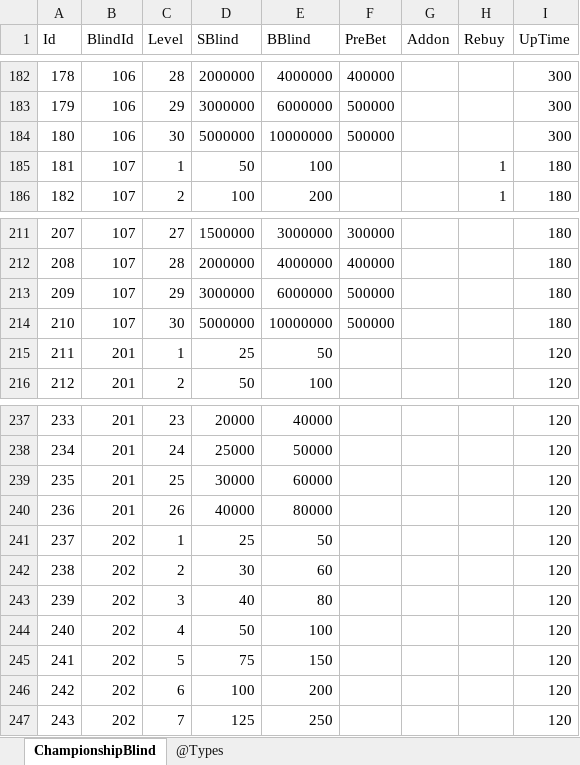
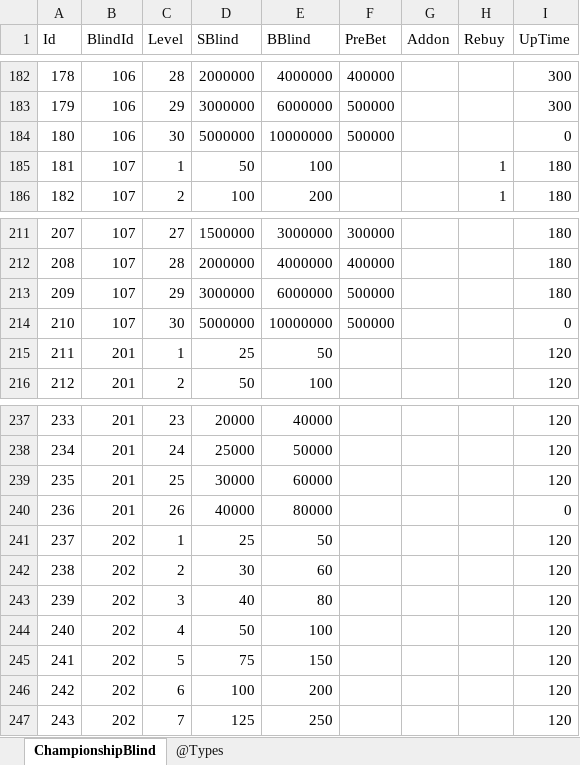
Before and after one commit to gaozhengshuang/texaspoker, an Excel workbook: docs/excel/TChampionshipBlind.xlsx, sheet ChampionshipBlind, drawn as a sheet; only a part is shown, gaps mark what is left out; values as stored, in another font and other column widths than the file's, no borders; the diff covers the shown part only; the diff names each change by its address in the sheet, - before the commit and + after, or states it on an @@ line.

```diff
--- a/docs/excel/TChampionshipBlind.xlsx (sheet ChampionshipBlind)
+++ b/docs/excel/TChampionshipBlind.xlsx (sheet ChampionshipBlind)
-I184 (UpTime): 300
+I184 (UpTime): 0
-I214 (UpTime): 180
+I214 (UpTime): 0
-I240 (UpTime): 120
+I240 (UpTime): 0
```
Also changed, not shown: 5 edited cells elsewhere in this sheet, docs/excel/TChampionship.xlsx.
